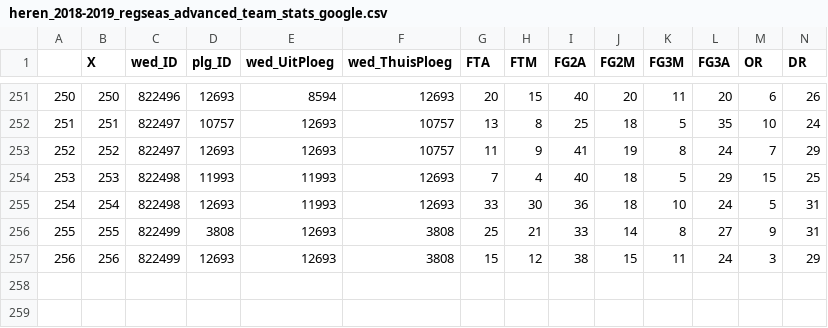
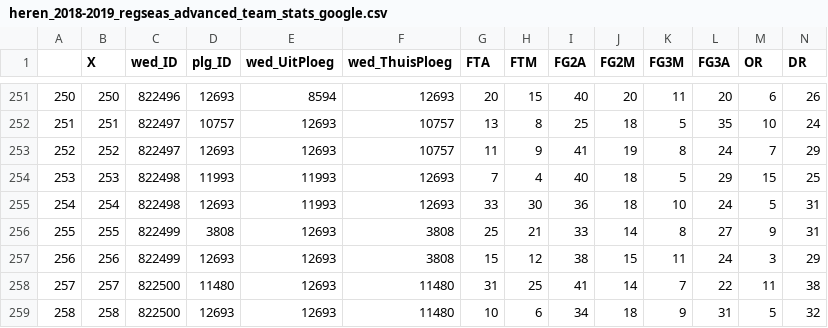
Before and after one commit to serra/bball, a CSV file: stats/heren_2018-2019_regseas_advanced_team_stats_google.csv, drawn as a sheet; only a part is shown, gaps mark what is left out; rows hold the shown columns only; the diff names each change by its address in the sheet, - before the commit and + after, or states it on an @@ line.

```diff
--- a/stats/heren_2018-2019_regseas_advanced_team_stats_google.csv
+++ b/stats/heren_2018-2019_regseas_advanced_team_stats_google.csv
+row 258: 257 | 257 | 822500 | 11480 | 12693 | 11480 | 31 | 25 | 41 | 14 | 7 | 22 | 11 | 38
+row 259: 258 | 258 | 822500 | 12693 | 12693 | 11480 | 10 | 6 | 34 | 18 | 9 | 31 | 5 | 32
```
Also changed, not shown: stats/heren_2018-2019_regseas_advanced_team_stats.csv, stats/heren_2018-2019_regseas_team_totals.csv, 24 other files.
